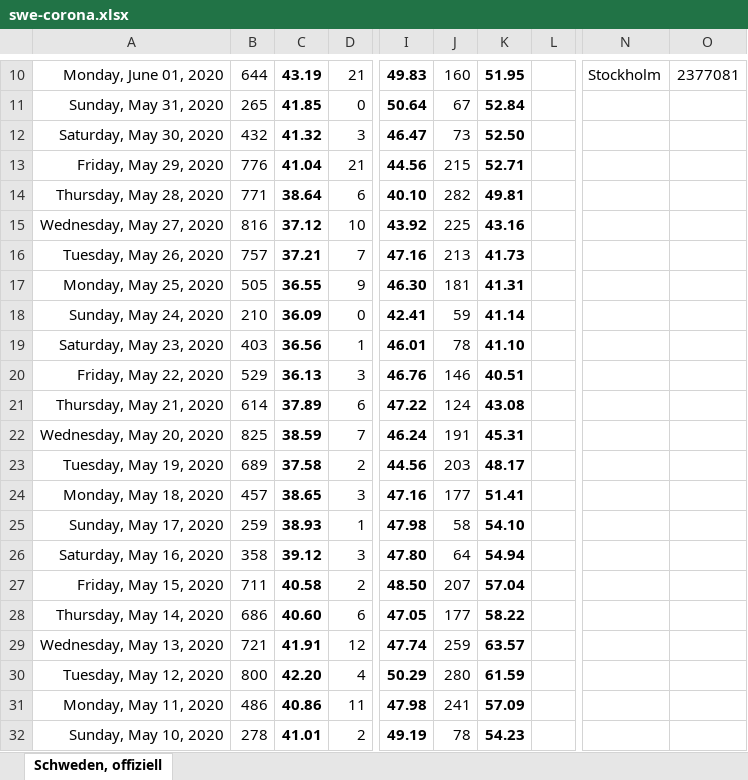
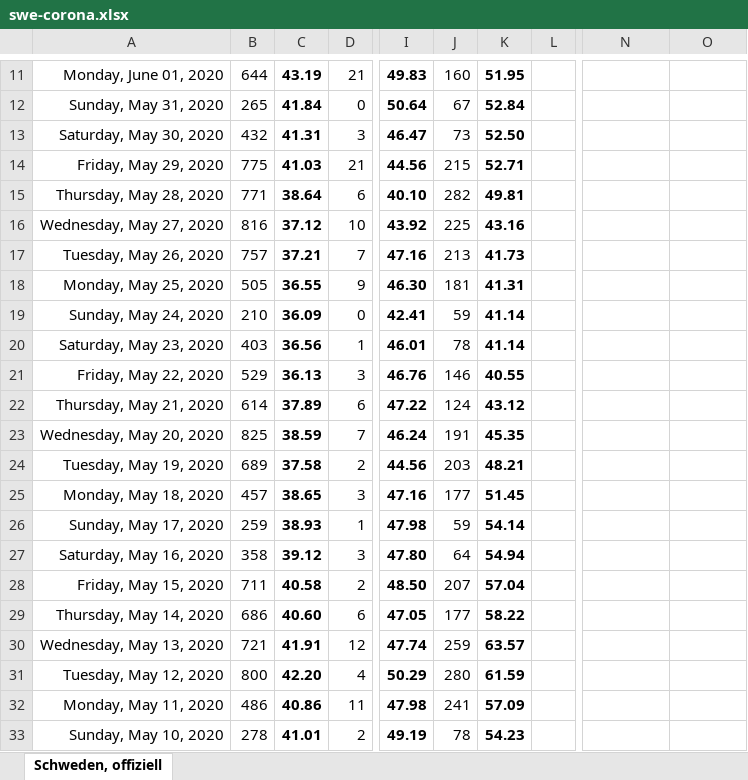
Before and after one commit to episource/swe-corona, an Excel workbook: swe-corona.xlsx, sheet Schweden, offiziell, drawn as a sheet; only a part is shown, gaps mark what is left out; values as stored, in another font and other column widths than the file's, no borders; charts and pictures and conditional formats not drawn; addresses are those after the commit; the diff covers the shown part only; the diff names each change by its address in the sheet, - before the commit and + after, or states it on an @@ line.

```diff
--- a/swe-corona.xlsx (sheet Schweden, offiziell)
+++ b/swe-corona.xlsx (sheet Schweden, offiziell)
-N11: Stockholm
+N11: (empty)
-O11: 2377081
+O11: (empty)
-C12: 41.85
+C12: 41.84
-C13: 41.32
+C13: 41.31
-B14: 776
+B14: 775
-C14: 41.04
+C14: 41.03
-K20: 41.10
+K20: 41.14
-K21: 40.51
+K21: 40.55
-K22: 43.08
+K22: 43.12
-K23: 45.31
+K23: 45.35
-K24: 48.17
+K24: 48.21
-K25: 51.41
+K25: 51.45
-J26: 58
+J26: 59
-K26: 54.10
+K26: 54.14
```
Also changed, not shown: 1 added row and 31 edited cells elsewhere in this sheet, formulas that keep their value, charts or pictures.
